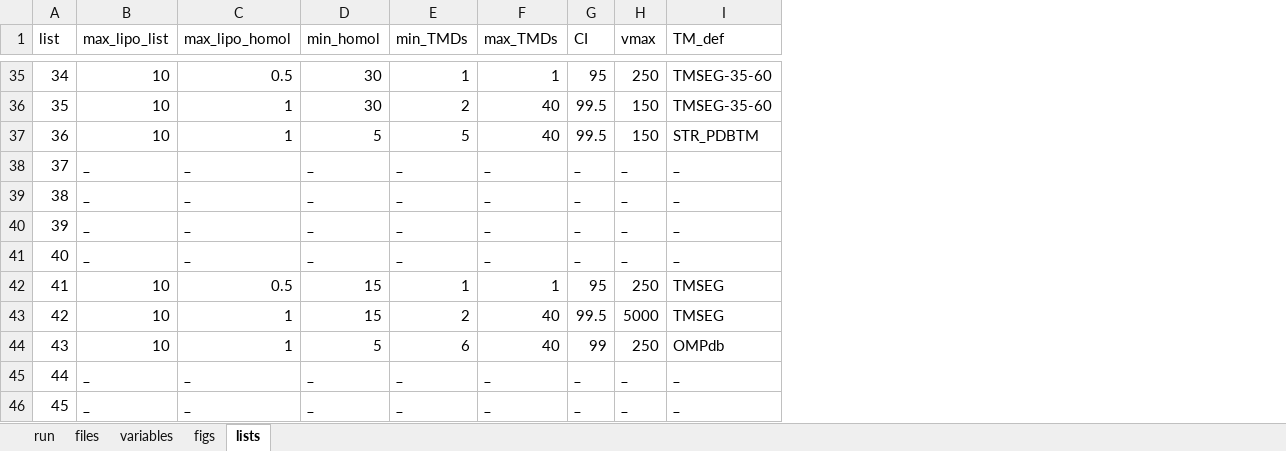
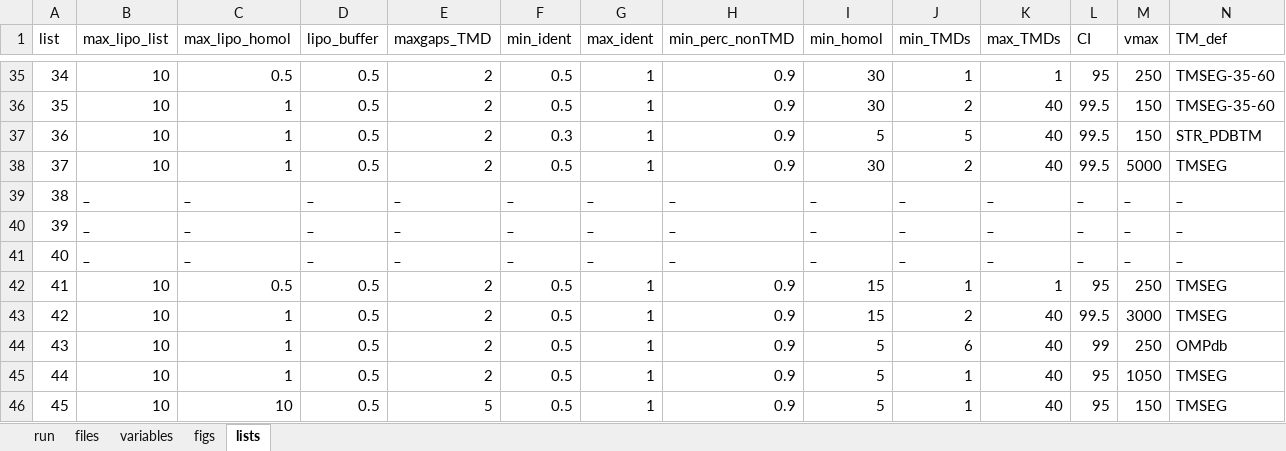
Before and after one commit to teese/korbinian, an Excel workbook: korbinian/examples/settings/korbinian_run_settings_schweris_mp.xlsx, sheet lists, drawn as a sheet; only a part is shown, gaps mark what is left out; values as stored, in another font and other column widths than the file's, no cell formats; addresses are those after the commit; the diff covers the shown part only; the diff names each change by its address in the sheet, - before the commit and + after, or states it on an @@ line.

```diff
--- a/korbinian/examples/settings/korbinian_run_settings_schweris_mp.xlsx (sheet lists)
+++ b/korbinian/examples/settings/korbinian_run_settings_schweris_mp.xlsx (sheet lists)
+column D (lipo_buffer), rows 35-46: 0.5 | 0.5 | 0.5 | 0.5 | _ | _ | _ | 0.5 | 0.5 | 0.5 | 0.5 | 0.5
+column E (maxgaps_TMD), rows 35-46: 2 | 2 | 2 | 2 | _ | _ | _ | 2 | 2 | 2 | 2 | 5
+column F (min_ident), rows 35-46: 0.5 | 0.5 | 0.3 | 0.5 | _ | _ | _ | 0.5 | 0.5 | 0.5 | 0.5 | 0.5
+column G (max_ident), rows 35-46: 1 | 1 | 1 | 1 | _ | _ | _ | 1 | 1 | 1 | 1 | 1
+column H (min_perc_nonTMD), rows 35-46: 0.9 | 0.9 | 0.9 | 0.9 | _ | _ | _ | 0.9 | 0.9 | 0.9 | 0.9 | 0.9
-B38 (max_lipo_list): _
+B38 (max_lipo_list): 10
-C38 (max_lipo_homol): _
+C38 (max_lipo_homol): 1
-I38 (min_homol): _
+I38 (min_homol): 30
-J38 (min_TMDs): _
+J38 (min_TMDs): 2
-K38 (max_TMDs): _
+K38 (max_TMDs): 40
-L38 (CI): _
+L38 (CI): 99.5
-M38 (vmax): _
+M38 (vmax): 5000
-N38 (TM_def): _
+N38 (TM_def): TMSEG
-M43 (vmax): 5000
+M43 (vmax): 3000
-B45:B46 (max_lipo_list): _
+B45:B46 (max_lipo_list): 10
-C45 (max_lipo_homol): _
+C45 (max_lipo_homol): 1
-I45:I46 (min_homol): _
+I45:I46 (min_homol): 5
-J45:J46 (min_TMDs): _
+J45:J46 (min_TMDs): 1
-K45:K46 (max_TMDs): _
+K45:K46 (max_TMDs): 40
-L45:L46 (CI): _
+L45:L46 (CI): 95
-M45 (vmax): _
+M45 (vmax): 1050
-N45:N46 (TM_def): _
+N45:N46 (TM_def): TMSEG
-C46 (max_lipo_homol): _
+C46 (max_lipo_homol): 10
-M46 (vmax): _
+M46 (vmax): 150
```
Also changed, not shown: 146 edited cells elsewhere in this sheet, sheet figs, sheet variables, sheet run, cell formats, formulas that keep their value, 6 other files.
